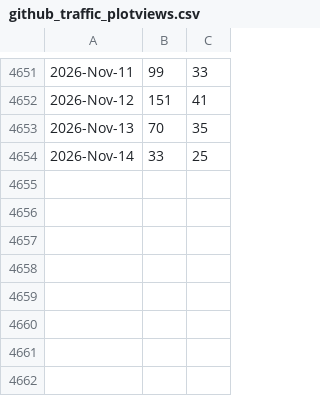
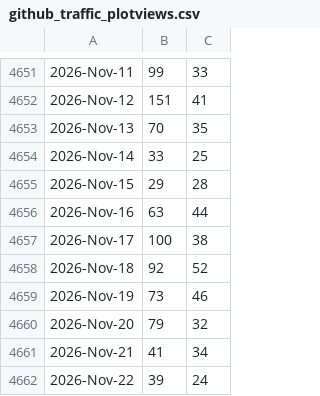
Before and after one commit to libMesh/libmesh, a CSV file: doc/statistics/github_traffic_plotviews.csv, drawn as a sheet; only a part is shown, gaps mark what is left out.

```diff
--- a/doc/statistics/github_traffic_plotviews.csv
+++ b/doc/statistics/github_traffic_plotviews.csv
@@ -4654 +4654,9 @@
 2026-Nov-14,33,25
+2026-Nov-15,29,28
+2026-Nov-16,63,44
+2026-Nov-17,100,38
+2026-Nov-18,92,52
+2026-Nov-19,73,46
+2026-Nov-20,79,32
+2026-Nov-21,41,34
+2026-Nov-22,39,24
```
Also changed, not shown: doc/statistics/github_traffic_plotclones.csv.
